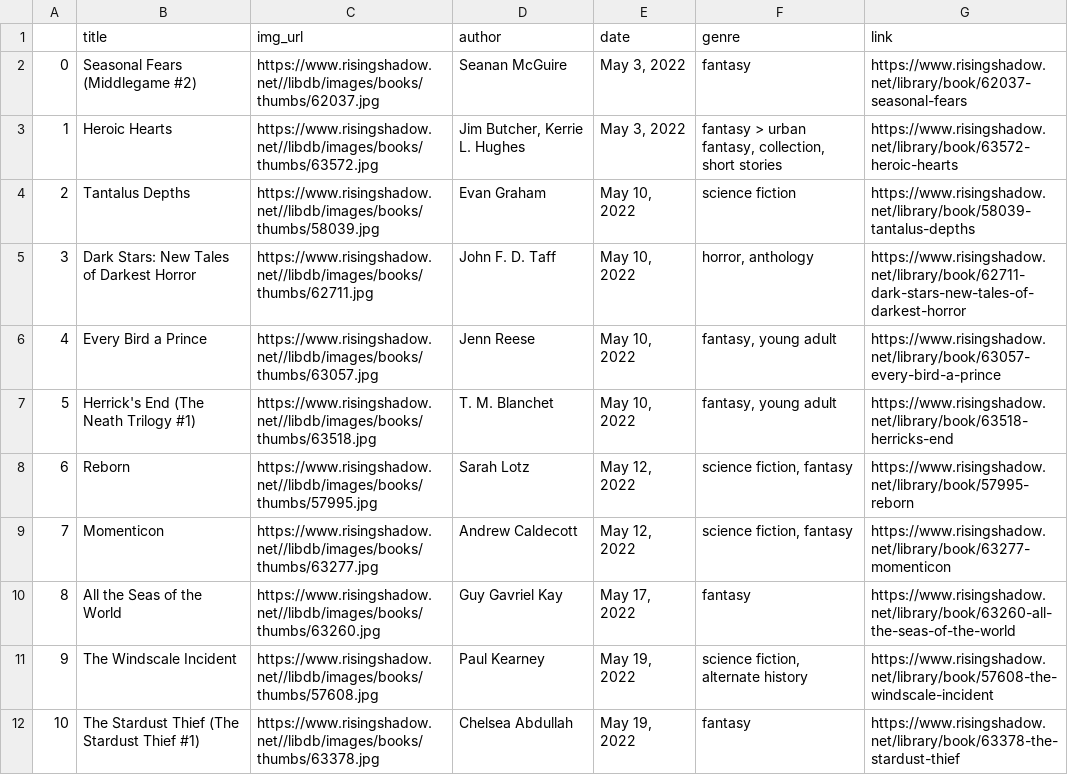
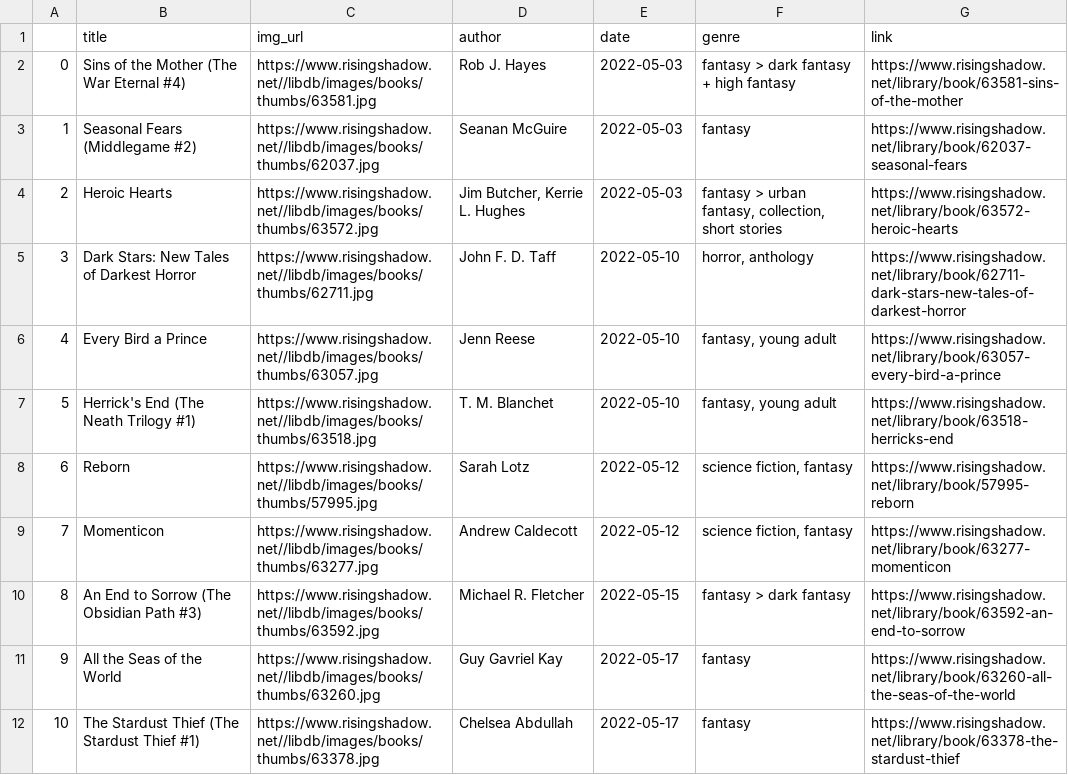
Before and after one commit to Seainin2/MediaProjectWebScraper, a CSV file: books_risingshadow.csv, drawn as a sheet; only a part is shown; the diff covers the shown part only.

```diff
--- a/books_risingshadow.csv
+++ b/books_risingshadow.csv
@@ -1,12 +1,12 @@
 ,title,img_url,author,date,genre,link
-0,Seasonal Fears (Middlegame #2),https://www.risingshadow.net//libdb/images/books/thumbs/62037.jpg,Seanan McGuire,"May 3, 2022",fantasy,https://www.risingshadow.net/library/book/62037-seasonal-fears
-1,Heroic Hearts,https://www.risingshadow.net//libdb/images/books/thumbs/63572.jpg,"Jim Butcher, Kerrie L. Hughes","May 3, 2022","fantasy > urban fantasy, collection, short stories",https://www.risingshadow.net/library/book/63572-heroic-hearts
-2,Tantalus Depths,https://www.risingshadow.net//libdb/images/books/thumbs/58039.jpg,Evan Graham,"May 10, 2022",science fiction,https://www.risingshadow.net/library/book/58039-tantalus-depths
-3,Dark Stars: New Tales of Darkest Horror,https://www.risingshadow.net//libdb/images/books/thumbs/62711.jpg,John F. D. Taff,"May 10, 2022","horror, anthology",https://www.risingshadow.net/library/book/62711-dark-stars-new-tales-of-darkest-horror
-4,Every Bird a Prince,https://www.risingshadow.net//libdb/images/books/thumbs/63057.jpg,Jenn Reese,"May 10, 2022","fantasy, young adult",https://www.risingshadow.net/library/book/63057-every-bird-a-prince
-5,Herrick's End (The Neath Trilogy #1),https://www.risingshadow.net//libdb/images/books/thumbs/63518.jpg,T. M. Blanchet,"May 10, 2022","fantasy, young adult",https://www.risingshadow.net/library/book/63518-herricks-end
-6,Reborn,https://www.risingshadow.net//libdb/images/books/thumbs/57995.jpg,Sarah Lotz,"May 12, 2022","science fiction, fantasy",https://www.risingshadow.net/library/book/57995-reborn
-7,Momenticon,https://www.risingshadow.net//libdb/images/books/thumbs/63277.jpg,Andrew Caldecott,"May 12, 2022","science fiction, fantasy",https://www.risingshadow.net/library/book/63277-momenticon
-8,All the Seas of the World,https://www.risingshadow.net//libdb/images/books/thumbs/63260.jpg,Guy Gavriel Kay,"May 17, 2022",fantasy,https://www.risingshadow.net/library/book/63260-all-the-seas-of-the-world
-9,The Windscale Incident,https://www.risingshadow.net//libdb/images/books/thumbs/57608.jpg,Paul Kearney,"May 19, 2022","science fiction, alternate history",https://www.risingshadow.net/library/book/57608-the-windscale-incident
-10,The Stardust Thief (The Stardust Thief #1),https://www.risingshadow.net//libdb/images/books/thumbs/63378.jpg,Chelsea Abdullah,"May 19, 2022",fantasy,https://www.risingshadow.net/library/book/63378-the-stardust-thief
+0,Sins of the Mother (The War Eternal #4),https://www.risingshadow.net//libdb/images/books/thumbs/63581.jpg ,Rob J. Hayes,2022-05-03,fantasy > dark fantasy + high fantasy,https://www.risingshadow.net/library/book/63581-sins-of-the-mother
+1,Seasonal Fears (Middlegame #2),https://www.risingshadow.net//libdb/images/books/thumbs/62037.jpg ,Seanan McGuire,2022-05-03,fantasy,https://www.risingshadow.net/library/book/62037-seasonal-fears
+2,Heroic Hearts,https://www.risingshadow.net//libdb/images/books/thumbs/63572.jpg ,"Jim Butcher, Kerrie L. Hughes",2022-05-03,"fantasy > urban fantasy, collection, short stories",https://www.risingshadow.net/library/book/63572-heroic-hearts
+3,Dark Stars: New Tales of Darkest Horror,https://www.risingshadow.net//libdb/images/books/thumbs/62711.jpg ,John F. D. Taff,2022-05-10,"horror, anthology",https://www.risingshadow.net/library/book/62711-dark-stars-new-tales-of-darkest-horror
+4,Every Bird a Prince,https://www.risingshadow.net//libdb/images/books/thumbs/63057.jpg ,Jenn Reese,2022-05-10,"fantasy, young adult",https://www.risingshadow.net/library/book/63057-every-bird-a-prince
+5,Herrick's End (The Neath Trilogy #1),https://www.risingshadow.net//libdb/images/books/thumbs/63518.jpg ,T. M. Blanchet,2022-05-10,"fantasy, young adult",https://www.risingshadow.net/library/book/63518-herricks-end
+6,Reborn,https://www.risingshadow.net//libdb/images/books/thumbs/57995.jpg ,Sarah Lotz,2022-05-12,"science fiction, fantasy",https://www.risingshadow.net/library/book/57995-reborn
+7,Momenticon,https://www.risingshadow.net//libdb/images/books/thumbs/63277.jpg ,Andrew Caldecott,2022-05-12,"science fiction, fantasy",https://www.risingshadow.net/library/book/63277-momenticon
+8,An End to Sorrow (The Obsidian Path #3),https://www.risingshadow.net//libdb/images/books/thumbs/63592.jpg ,Michael R. Fletcher,2022-05-15,fantasy > dark fantasy,https://www.risingshadow.net/library/book/63592-an-end-to-sorrow
+9,All the Seas of the World,https://www.risingshadow.net//libdb/images/books/thumbs/63260.jpg ,Guy Gavriel Kay,2022-05-17,fantasy,https://www.risingshadow.net/library/book/63260-all-the-seas-of-the-world
+10,The Stardust Thief (The Stardust Thief #1),https://www.risingshadow.net//libdb/images/books/thumbs/63378.jpg ,Chelsea Abdullah,2022-05-17,fantasy,https://www.risingshadow.net/library/book/63378-the-stardust-thief
```
Also changed, not shown: 83 edited cells elsewhere in this file, games_steam.csv, shows_metacritic.csv, 3 other files.
